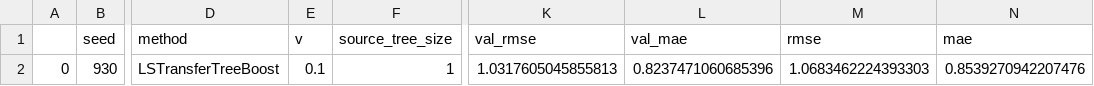
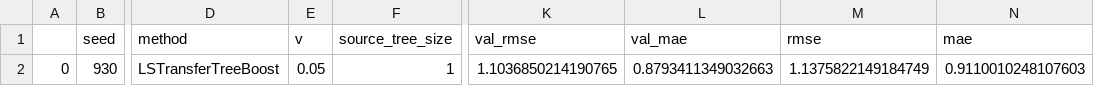
Before and after one commit to DageBjorne/transfertreeboost, a CSV file: final_simulations/results_150/ttb_LS.csv, drawn as a sheet; only a part is shown, gaps mark what is left out; the diff names each change by its address in the sheet, - before the commit and + after, or states it on an @@ line.

Commit message:
first pysh ca 1 min

```diff
--- a/final_simulations/results_150/ttb_LS.csv
+++ b/final_simulations/results_150/ttb_LS.csv
-E2 (v): 0.1
+E2 (v): 0.05
-K2 (val_rmse): 1.0317605045855813
+K2 (val_rmse): 1.1036850214190765
-L2 (val_mae): 0.8237471060685396
+L2 (val_mae): 0.8793411349032663
-M2 (rmse): 1.0683462224393303
+M2 (rmse): 1.1375822149184749
-N2 (mae): 0.8539270942207476
+N2 (mae): 0.9110010248107603
```
